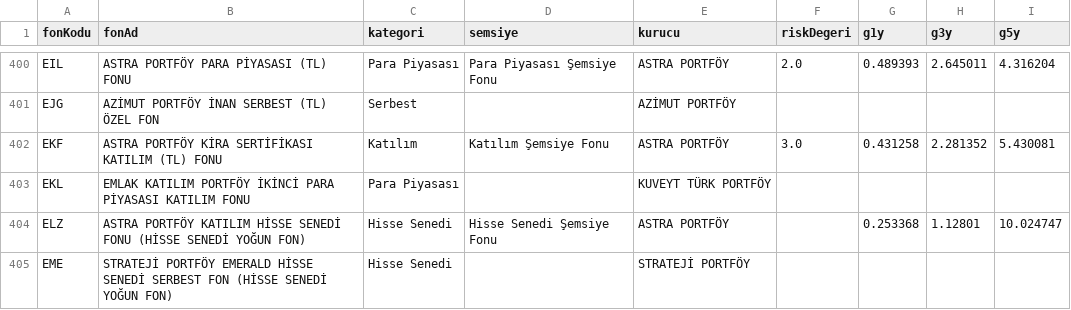
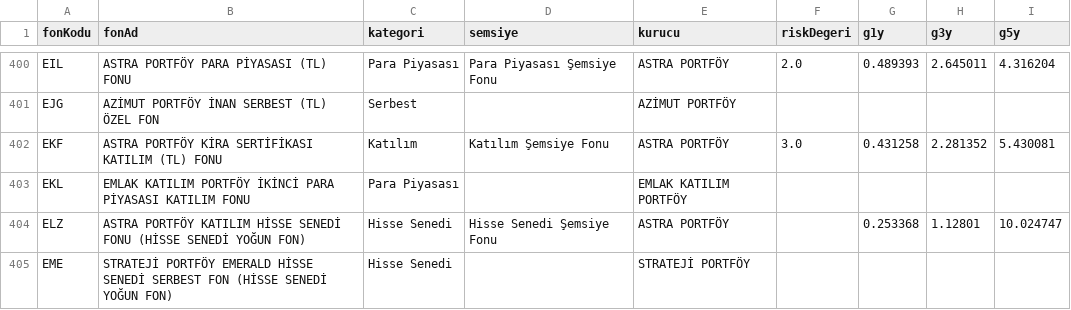
Before and after one commit to sercannnnn/fon-analiz-veri, a CSV file: veri/kunye_tam.csv, drawn as a sheet; only a part is shown, gaps mark what is left out.

Commit message:
KAP dizini ve kunye 2026-10-22

```diff
--- a/veri/kunye_tam.csv
+++ b/veri/kunye_tam.csv
@@ -402,3 +402,3 @@ EJG,AZİMUT PORTFÖY İNAN SERBEST (TL) ÖZEL FON,Serbest,,AZİMUT PORTFÖY,,,,
 EKF,ASTRA PORTFÖY KİRA SERTİFİKASI KATILIM (TL) FONU,Katılım,Katılım Şemsiye Fonu,ASTRA PORTFÖY,3.0,0.431258,2.281352,5.430081
-EKL,EMLAK KATILIM PORTFÖY İKİNCİ PARA PİYASASI KATILIM FONU,Para Piyasası,,KUVEYT TÜRK PORTFÖY,,,,
+EKL,EMLAK KATILIM PORTFÖY İKİNCİ PARA PİYASASI KATILIM FONU,Para Piyasası,,EMLAK KATILIM PORTFÖY,,,,
 ELZ,ASTRA PORTFÖY KATILIM HİSSE SENEDİ FONU (HİSSE SENEDİ YOĞUN FON),Hisse Senedi,Hisse Senedi Şemsiye Fonu,ASTRA PORTFÖY,,0.253368,1.12801,10.024747
```
Also changed, not shown: 3 other files.
